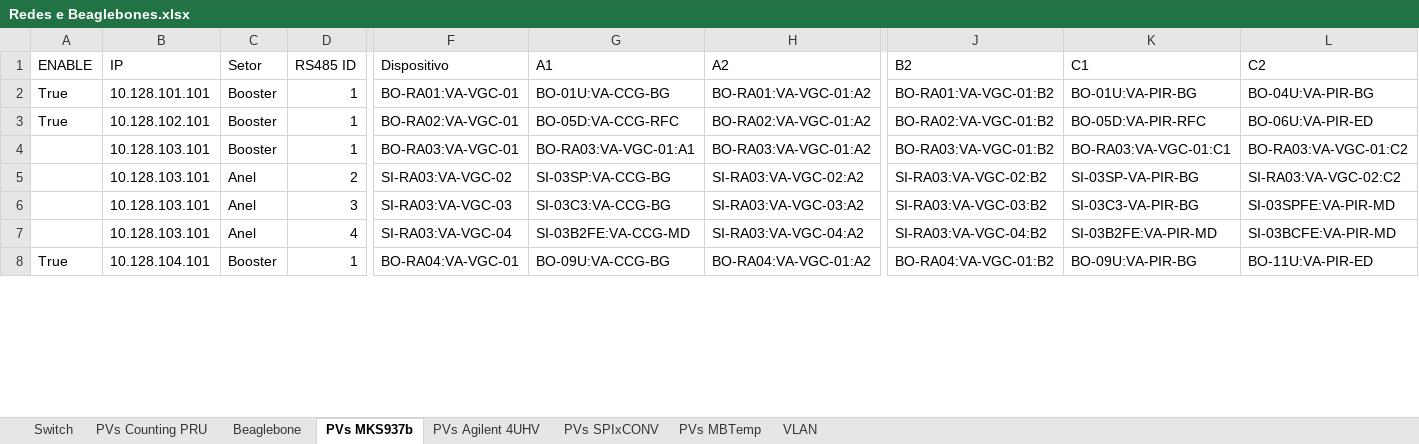
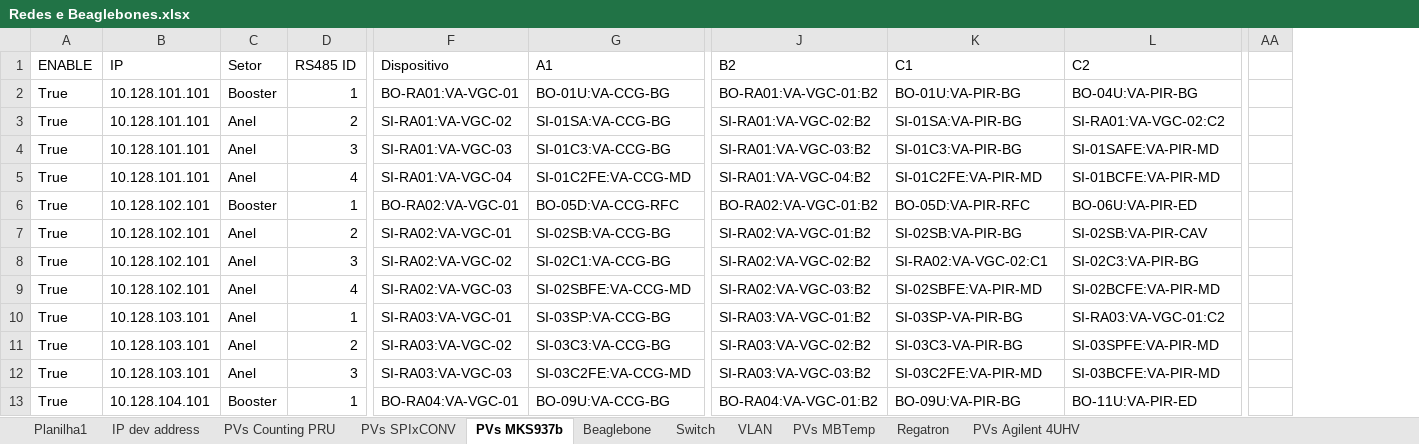
Before and after one commit to lnls-sirius/streamdevice-ioc, an Excel workbook: spreadsheet/Redes e Beaglebones.xlsx, sheet PVs MKS937b, drawn as a sheet; only a part is shown, gaps mark what is left out; values as stored, in another font and other column widths than the file's, no cell formats; conditional formats not drawn; removed rows and columns are numbered as before the commit, all else as after; rows hold the shown columns only; the diff covers the shown part only; the diff names each change by its address in the sheet, - before the commit and + after, or states it on an @@ line.

```diff
--- a/spreadsheet/Redes e Beaglebones.xlsx (sheet PVs MKS937b)
+++ b/spreadsheet/Redes e Beaglebones.xlsx (sheet PVs MKS937b)
+sheet tab: Planilha1
+sheet tab: IP dev address
+sheet tab: Regatron
@@ sheet tab order changed: Planilha1 | IP dev address | PVs Counting PRU | PVs SPIxCONV | PVs MKS937b | Beaglebone | Switch | VLAN | PVs MBTemp | Regatron | PVs Agilent 4UHV @@
@@ column H (A2) hidden, rows 2-8: BO-RA01:VA-VGC-01:A2 | BO-RA02:VA-VGC-01:A2 | BO-RA03:VA-VGC-01:A2 | SI-RA03:VA-VGC-02:A2 | SI-RA03:VA-VGC-03:A2 | SI-RA03:VA-VGC-04:A2 | BO-RA04:VA-VGC-01:A2 @@
+column AA, empty
+row 3: True | 10.128.101.101 | Anel | 2 | SI-RA01:VA-VGC-02 | SI-01SA:VA-CCG-BG | SI-RA01:VA-VGC-02:B2 | SI-01SA:VA-PIR-BG | SI-RA01:VA-VGC-02:C2
+row 4: True | 10.128.101.101 | Anel | 3 | SI-RA01:VA-VGC-03 | SI-01C3:VA-CCG-BG | SI-RA01:VA-VGC-03:B2 | SI-01C3:VA-PIR-BG | SI-01SAFE:VA-PIR-MD
+row 5: True | 10.128.101.101 | Anel | 4 | SI-RA01:VA-VGC-04 | SI-01C2FE:VA-CCG-MD | SI-RA01:VA-VGC-04:B2 | SI-01C2FE:VA-PIR-MD | SI-01BCFE:VA-PIR-MD
+row 7: True | 10.128.102.101 | Anel | 2 | SI-RA02:VA-VGC-01 | SI-02SB:VA-CCG-BG | SI-RA02:VA-VGC-01:B2 | SI-02SB:VA-PIR-BG | SI-02SB:VA-PIR-CAV
-A8 (ENABLE): (empty)
+A8 (ENABLE): True
-B8 (IP): 10.128.103.101
+B8 (IP): 10.128.102.101
-C8 (Setor): Booster
+C8 (Setor): Anel
-D8 (RS485 ID): 1
+D8 (RS485 ID): 3
-F8 (Dispositivo): BO-RA03:VA-VGC-01
+F8 (Dispositivo): SI-RA02:VA-VGC-02
-G8 (A1): BO-RA03:VA-VGC-01:A1
+G8 (A1): SI-02C1:VA-CCG-BG
-J8 (B2): BO-RA03:VA-VGC-01:B2
+J8 (B2): SI-RA02:VA-VGC-02:B2
-K8 (C1): BO-RA03:VA-VGC-01:C1
+K8 (C1): SI-RA02:VA-VGC-02:C1
-L8 (C2): BO-RA03:VA-VGC-01:C2
+L8 (C2): SI-02C3:VA-PIR-BG
+row 9: True | 10.128.102.101 | Anel | 4 | SI-RA02:VA-VGC-03 | SI-02SBFE:VA-CCG-MD | SI-RA02:VA-VGC-03:B2 | SI-02SBFE:VA-PIR-MD | SI-02BCFE:VA-PIR-MD
-A10:A12 (ENABLE): (empty)
+A10:A12 (ENABLE): True
-D10 (RS485 ID): 2
+D10 (RS485 ID): 1
-F10 (Dispositivo): SI-RA03:VA-VGC-02
+F10 (Dispositivo): SI-RA03:VA-VGC-01
-J10 (B2): SI-RA03:VA-VGC-02:B2
+J10 (B2): SI-RA03:VA-VGC-01:B2
-L10 (C2): SI-RA03:VA-VGC-02:C2
+L10 (C2): SI-RA03:VA-VGC-01:C2
-D11 (RS485 ID): 3
+D11 (RS485 ID): 2
-F11 (Dispositivo): SI-RA03:VA-VGC-03
+F11 (Dispositivo): SI-RA03:VA-VGC-02
-J11 (B2): SI-RA03:VA-VGC-03:B2
+J11 (B2): SI-RA03:VA-VGC-02:B2
-D12 (RS485 ID): 4
+D12 (RS485 ID): 3
-F12 (Dispositivo): SI-RA03:VA-VGC-04
+F12 (Dispositivo): SI-RA03:VA-VGC-03
-G12 (A1): SI-03B2FE:VA-CCG-MD
+G12 (A1): SI-03C2FE:VA-CCG-MD
-J12 (B2): SI-RA03:VA-VGC-04:B2
+J12 (B2): SI-RA03:VA-VGC-03:B2
-K12 (C1): SI-03B2FE:VA-PIR-MD
+K12 (C1): SI-03C2FE:VA-PIR-MD
```
Also changed, not shown: 47 added rows, 1 added column and 91 edited cells elsewhere in this sheet, sheet PVs MBTemp, sheet PVs Counting PRU, sheet Beaglebone, sheet PVs Agilent 4UHV, sheet PVs SPIxCONV, sheet Switch, cell formats, formulas that keep their value, hidden cells.
